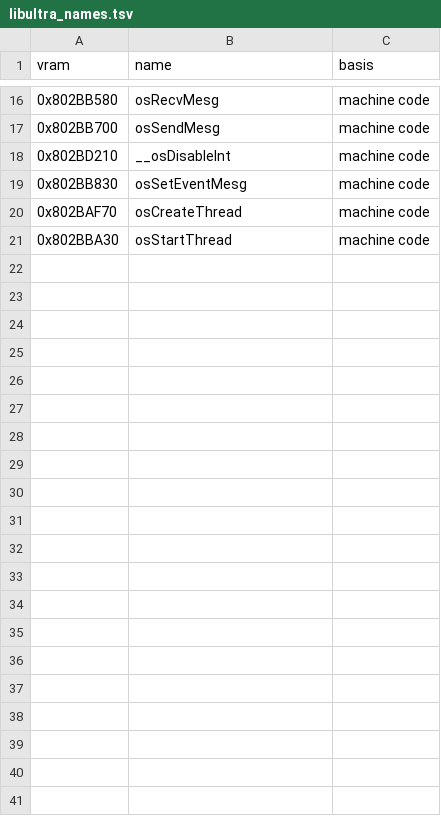
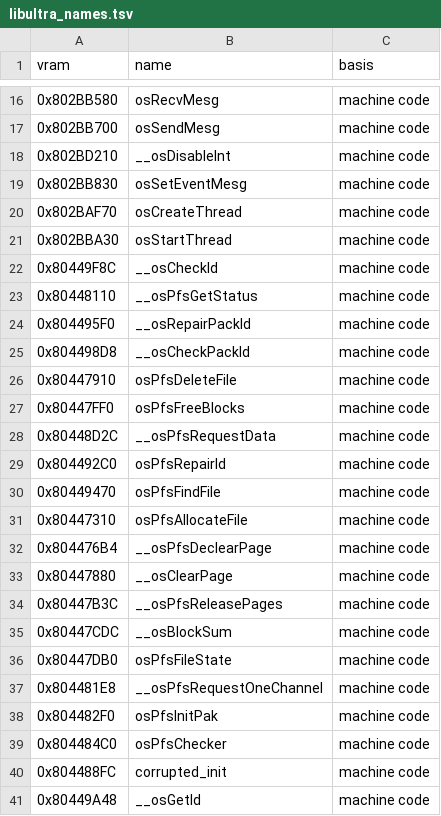
Before and after one commit to AbuN64/ragewars-decomp, a TSV file: versions/eu-x/libultra_names.tsv, drawn as a sheet; only a part is shown, gaps mark what is left out; the diff names each change by its address in the sheet, - before the commit and + after, or states it on an @@ line.

```diff
--- a/versions/eu-x/libultra_names.tsv
+++ b/versions/eu-x/libultra_names.tsv
+row 22: 0x80449F8C | __osCheckId | machine code
+row 23: 0x80448110 | __osPfsGetStatus | machine code
+row 24: 0x804495F0 | __osRepairPackId | machine code
+row 25: 0x804498D8 | __osCheckPackId | machine code
+row 26: 0x80447910 | osPfsDeleteFile | machine code
+row 27: 0x80447FF0 | osPfsFreeBlocks | machine code
+row 28: 0x80448D2C | __osPfsRequestData | machine code
+row 29: 0x804492C0 | osPfsRepairId | machine code
+row 30: 0x80449470 | osPfsFindFile | machine code
+row 31: 0x80447310 | osPfsAllocateFile | machine code
+row 32: 0x804476B4 | __osPfsDeclearPage | machine code
+row 33: 0x80447880 | __osClearPage | machine code
+row 34: 0x80447B3C | __osPfsReleasePages | machine code
+row 35: 0x80447CDC | __osBlockSum | machine code
+row 36: 0x80447DB0 | osPfsFileState | machine code
+row 37: 0x804481E8 | __osPfsRequestOneChannel | machine code
+row 38: 0x804482F0 | osPfsInitPak | machine code
+row 39: 0x804484C0 | osPfsChecker | machine code
+row 40: 0x804488FC | corrupted_init | machine code
+row 41: 0x80449A48 | __osGetId | machine code
```
Also changed, not shown: versions/de/libultra_names.tsv, versions/eu/libultra_names.tsv, 2 other files.
